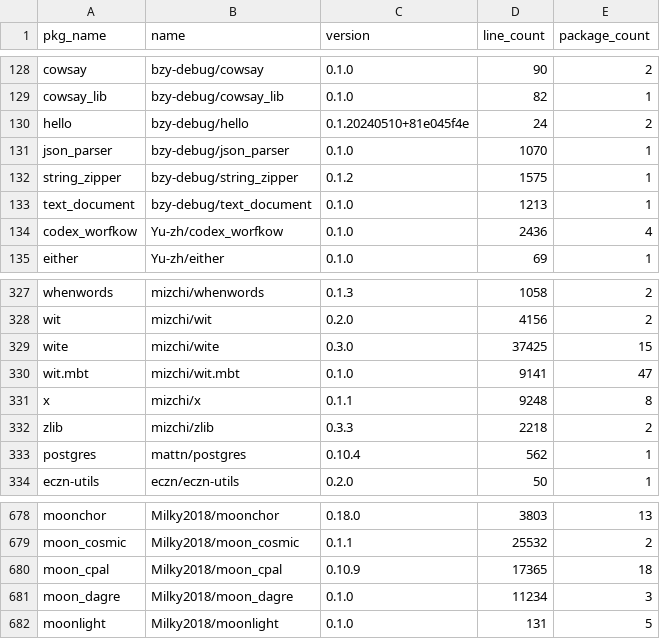
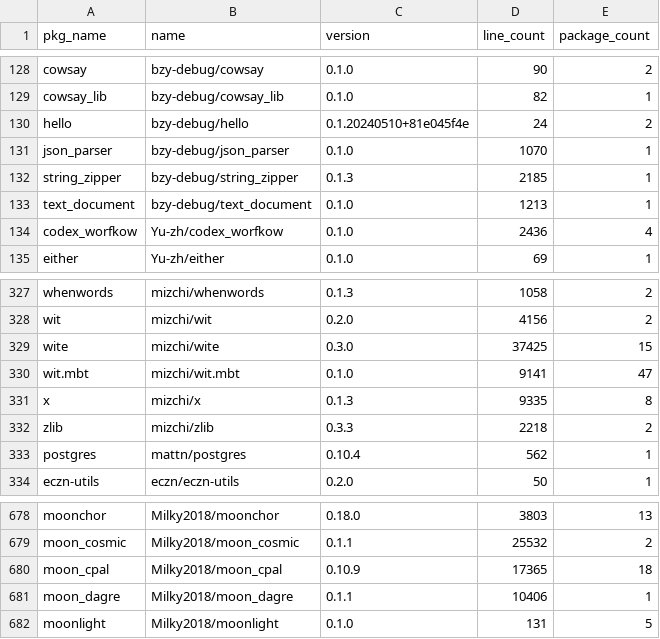
Before and after one commit to Pmemmm/MooncakesDailyData, a CSV file: data/2026-02-13.csv, drawn as a sheet; only a part is shown, gaps mark what is left out.

```diff
--- a/data/2026-02-13.csv
+++ b/data/2026-02-13.csv
@@ -131,3 +131,3 @@ hello,bzy-debug/hello,0.1.20240510+81e045f4e,24,2
 json_parser,bzy-debug/json_parser,0.1.0,1070,1
-string_zipper,bzy-debug/string_zipper,0.1.2,1575,1
+string_zipper,bzy-debug/string_zipper,0.1.3,2185,1
 text_document,bzy-debug/text_document,0.1.0,1213,1
@@ -330,3 +330,3 @@ wite,mizchi/wite,0.3.0,37425,15
 wit.mbt,mizchi/wit.mbt,0.1.0,9141,47
-x,mizchi/x,0.1.1,9248,8
+x,mizchi/x,0.1.3,9335,8
 zlib,mizchi/zlib,0.3.3,2218,2
@@ -680,3 +680,3 @@ moon_cosmic,Milky2018/moon_cosmic,0.1.1,25532,2
 moon_cpal,Milky2018/moon_cpal,0.10.9,17365,18
-moon_dagre,Milky2018/moon_dagre,0.1.0,11234,3
+moon_dagre,Milky2018/moon_dagre,0.1.1,10406,1
 moonlight,Milky2018/moonlight,0.1.0,131,5
```
Also changed, not shown: diff/2026-02-13.diff.csv.
